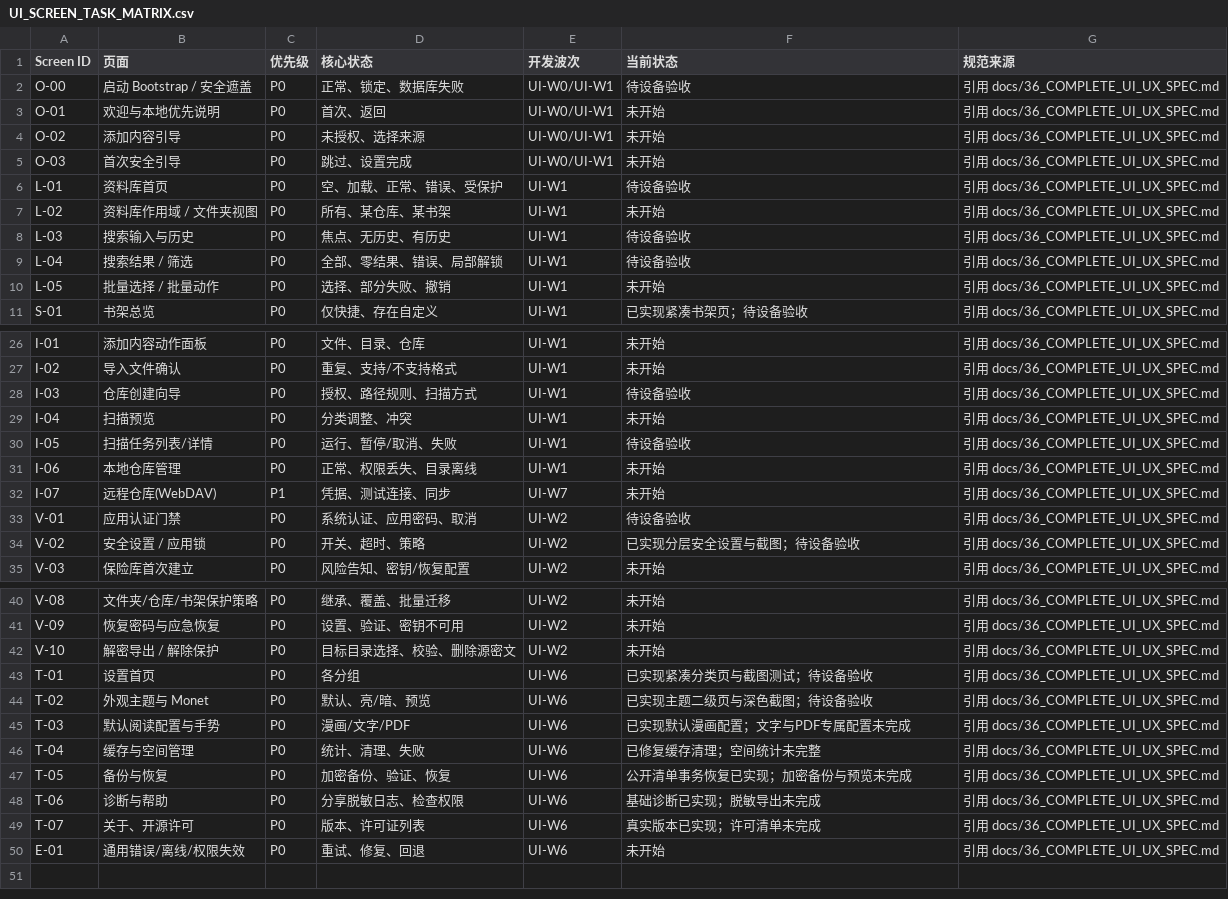
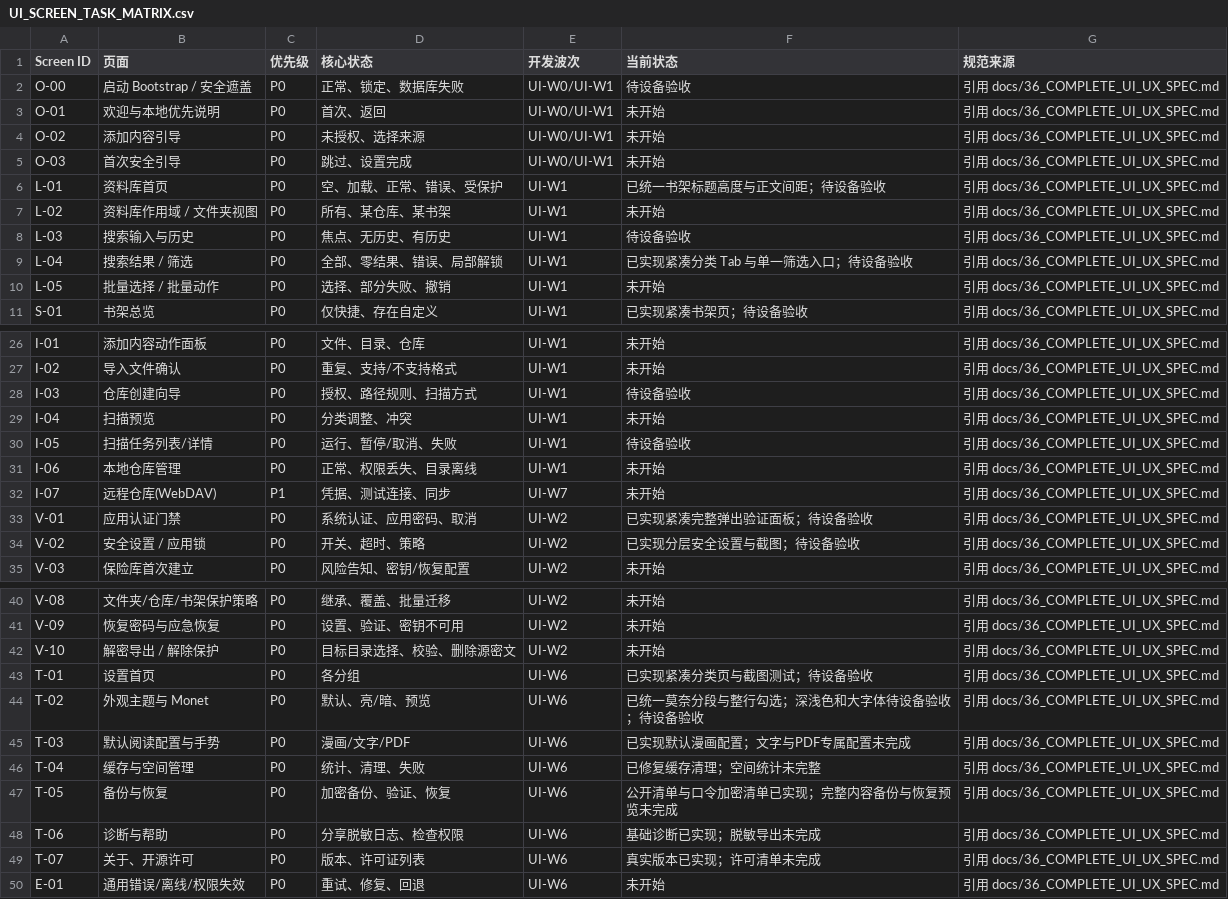
Before and after one commit to lllll081926i/AsterReader, a CSV file: planning/UI_SCREEN_TASK_MATRIX.csv, drawn as a sheet; only a part is shown, gaps mark what is left out.

```diff
--- a/planning/UI_SCREEN_TASK_MATRIX.csv
+++ b/planning/UI_SCREEN_TASK_MATRIX.csv
@@ -5,6 +5,6 @@ O-02,添加内容引导,P0,未授权、选择来源,UI-W0/UI-W1,未开始,引用
 O-03,首次安全引导,P0,跳过、设置完成,UI-W0/UI-W1,未开始,引用 docs/36_COMPLETE_UI_UX_SPEC.md
-L-01,资料库首页,P0,空、加载、正常、错误、受保护,UI-W1,待设备验收,引用 docs/36_COMPLETE_UI_UX_SPEC.md
+L-01,资料库首页,P0,空、加载、正常、错误、受保护,UI-W1,已统一书架标题高度与正文间距；待设备验收,引用 docs/36_COMPLETE_UI_UX_SPEC.md
 L-02,资料库作用域 / 文件夹视图,P0,所有、某仓库、某书架,UI-W1,未开始,引用 docs/36_COMPLETE_UI_UX_SPEC.md
 L-03,搜索输入与历史,P0,焦点、无历史、有历史,UI-W1,待设备验收,引用 docs/36_COMPLETE_UI_UX_SPEC.md
-L-04,搜索结果 / 筛选,P0,全部、零结果、错误、局部解锁,UI-W1,待设备验收,引用 docs/36_COMPLETE_UI_UX_SPEC.md
+L-04,搜索结果 / 筛选,P0,全部、零结果、错误、局部解锁,UI-W1,已实现紧凑分类 Tab 与单一筛选入口；待设备验收,引用 docs/36_COMPLETE_UI_UX_SPEC.md
 L-05,批量选择 / 批量动作,P0,选择、部分失败、撤销,UI-W1,未开始,引用 docs/36_COMPLETE_UI_UX_SPEC.md
@@ -32,3 +32,3 @@ I-06,本地仓库管理,P0,正常、权限丢失、目录离线,UI-W1,未开始,
 I-07,远程仓库(WebDAV),P1,凭据、测试连接、同步,UI-W7,未开始,引用 docs/36_COMPLETE_UI_UX_SPEC.md
-V-01,应用认证门禁,P0,系统认证、应用密码、取消,UI-W2,待设备验收,引用 docs/36_COMPLETE_UI_UX_SPEC.md
+V-01,应用认证门禁,P0,系统认证、应用密码、取消,UI-W2,已实现紧凑完整弹出验证面板；待设备验收,引用 docs/36_COMPLETE_UI_UX_SPEC.md
 V-02,安全设置 / 应用锁,P0,开关、超时、策略,UI-W2,已实现分层安全设置与截图；待设备验收,引用 docs/36_COMPLETE_UI_UX_SPEC.md
@@ -43,6 +43,6 @@ V-10,解密导出 / 解除保护,P0,目标目录选择、校验、删除源密
 T-01,设置首页,P0,各分组,UI-W6,已实现紧凑分类页与截图测试；待设备验收,引用 docs/36_COMPLETE_UI_UX_SPEC.md
-T-02,外观主题与 Monet,P0,默认、亮/暗、预览,UI-W6,已实现主题二级页与深色截图；待设备验收,引用 docs/36_COMPLETE_UI_UX_SPEC.md
+T-02,外观主题与 Monet,P0,默认、亮/暗、预览,UI-W6,已统一莫奈分段与整行勾选；深浅色和大字体待设备验收；待设备验收,引用 docs/36_COMPLETE_UI_UX_SPEC.md
 T-03,默认阅读配置与手势,P0,漫画/文字/PDF,UI-W6,已实现默认漫画配置；文字与PDF专属配置未完成,引用 docs/36_COMPLETE_UI_UX_SPEC.md
 T-04,缓存与空间管理,P0,统计、清理、失败,UI-W6,已修复缓存清理；空间统计未完整,引用 docs/36_COMPLETE_UI_UX_SPEC.md
-T-05,备份与恢复,P0,加密备份、验证、恢复,UI-W6,公开清单事务恢复已实现；加密备份与预览未完成,引用 docs/36_COMPLETE_UI_UX_SPEC.md
+T-05,备份与恢复,P0,加密备份、验证、恢复,UI-W6,公开清单与口令加密清单已实现；完整内容备份与恢复预览未完成,引用 docs/36_COMPLETE_UI_UX_SPEC.md
 T-06,诊断与帮助,P0,分享脱敏日志、检查权限,UI-W6,基础诊断已实现；脱敏导出未完成,引用 docs/36_COMPLETE_UI_UX_SPEC.md
```
Also changed, not shown: 37 other files.
